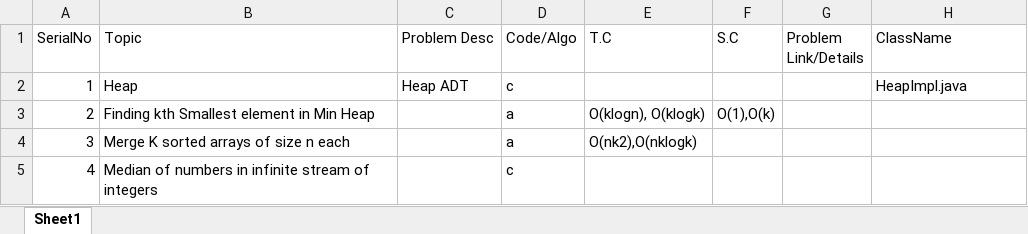
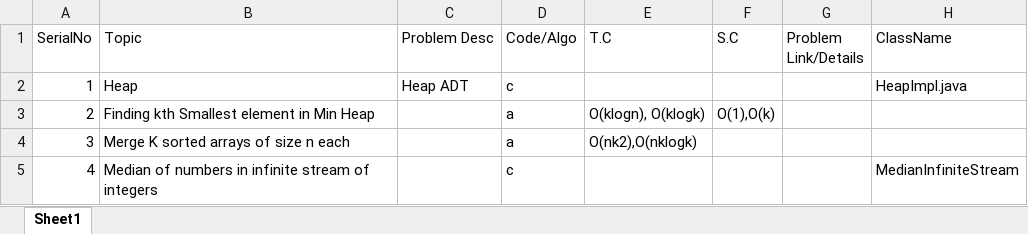
Before and after one commit to techieKalyan/lc_1000_problems, an Excel workbook: ProblemsSolved.xlsx, sheet Sheet1, drawn as a sheet; values as stored, in another font and other column widths than the file's, no borders; the diff names each change by its address in the sheet, - before the commit and + after, or states it on an @@ line.

Commit message:
Heap Implementation containing all the methods of HEAP ADT like percolateUp, percolateDown

```diff
--- a/ProblemsSolved.xlsx (sheet Sheet1)
+++ b/ProblemsSolved.xlsx (sheet Sheet1)
-H5 (ClassName): (empty)
+H5 (ClassName): MedianInfiniteStream
```
